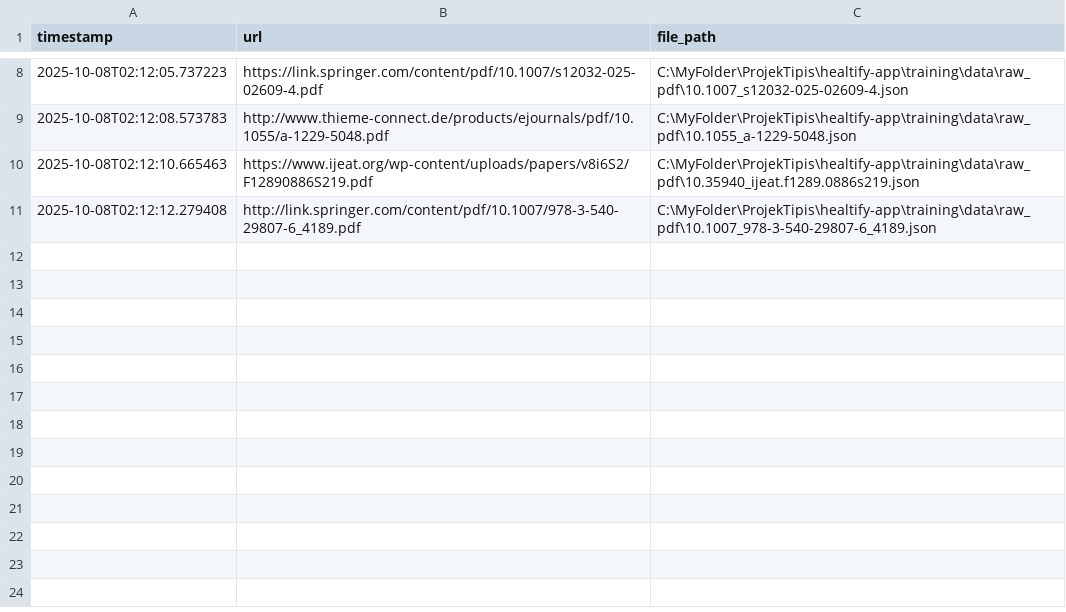
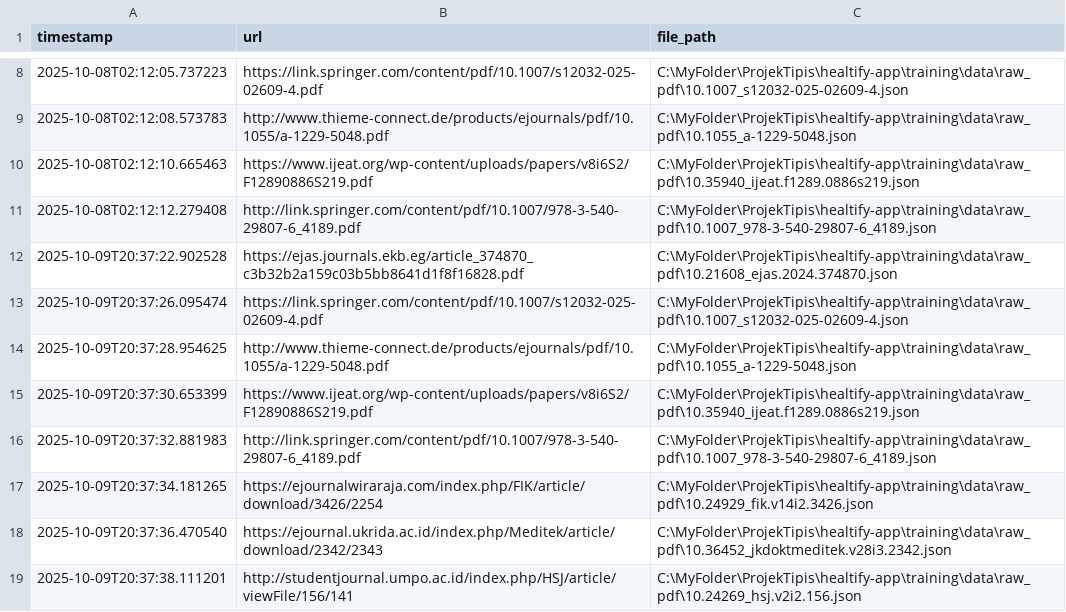
Before and after one commit to Noelsip/Healtify-App, a CSV file: training/data/metadata/loader_success.csv, drawn as a sheet; only a part is shown, gaps mark what is left out; the diff names each change by its address in the sheet, - before the commit and + after, or states it on an @@ line.

```diff
--- a/training/data/metadata/loader_success.csv
+++ b/training/data/metadata/loader_success.csv
+row 12: 2025-10-09T20:37:22.902528 | https://ejas.journals.ekb.eg/article_374870_c3b32b2a159c03b5bb8641d1f8f16828.pdf | C:\MyFolder\ProjekTipis\healtify-app\training\data\raw_pdf\10.21608_ejas.2024.374870.json
+row 13: 2025-10-09T20:37:26.095474 | https://link.springer.com/content/pdf/10.1007/s12032-025-02609-4.pdf | C:\MyFolder\ProjekTipis\healtify-app\training\data\raw_pdf\10.1007_s12032-025-02609-4.json
+row 14: 2025-10-09T20:37:28.954625 | http://www.thieme-connect.de/products/ejournals/pdf/10.1055/a-1229-5048.pdf | C:\MyFolder\ProjekTipis\healtify-app\training\data\raw_pdf\10.1055_a-1229-5048.json
+row 15: 2025-10-09T20:37:30.653399 | https://www.ijeat.org/wp-content/uploads/papers/v8i6S2/F12890886S219.pdf | C:\MyFolder\ProjekTipis\healtify-app\training\data\raw_pdf\10.35940_ijeat.f1289.0886s219.json
+row 16: 2025-10-09T20:37:32.881983 | http://link.springer.com/content/pdf/10.1007/978-3-540-29807-6_4189.pdf | C:\MyFolder\ProjekTipis\healtify-app\training\data\raw_pdf\10.1007_978-3-540-29807-6_4189.json
+row 17: 2025-10-09T20:37:34.181265 | https://ejournalwiraraja.com/index.php/FIK/article/download/3426/2254 | C:\MyFolder\ProjekTipis\healtify-app\training\data\raw_pdf\10.24929_fik.v14i2.3426.json
+row 18: 2025-10-09T20:37:36.470540 | https://ejournal.ukrida.ac.id/index.php/Meditek/article/download/2342/2343 | C:\MyFolder\ProjekTipis\healtify-app\training\data\raw_pdf\10.36452_jkdoktmeditek.v28i3.2342.json
+row 19: 2025-10-09T20:37:38.111201 | http://studentjournal.umpo.ac.id/index.php/HSJ/article/viewFile/156/141 | C:\MyFolder\ProjekTipis\healtify-app\training\data\raw_pdf\10.24269_hsj.v2i2.156.json
```
Also changed, not shown: training/data/metadata/ingestion_log.csv, 15 other files.
